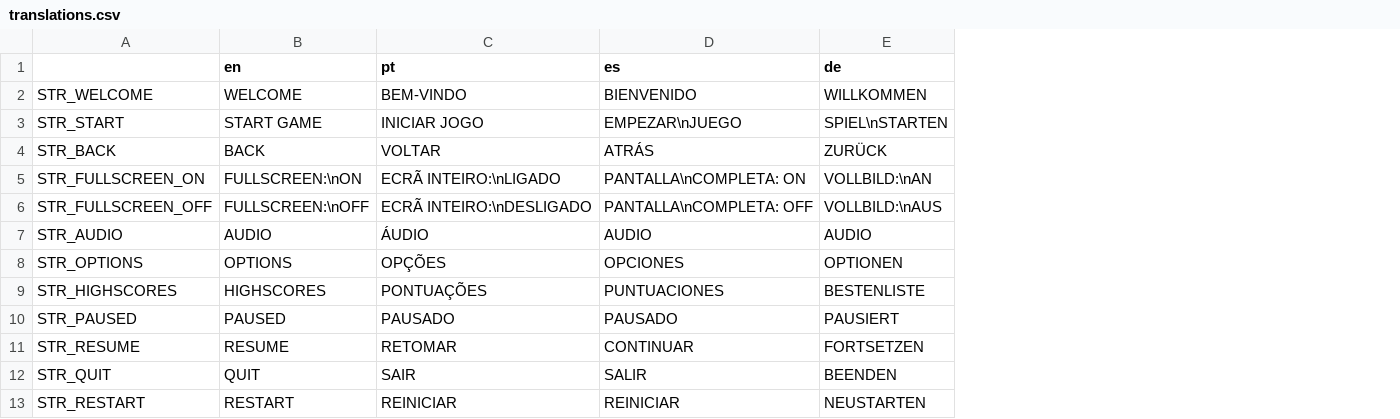
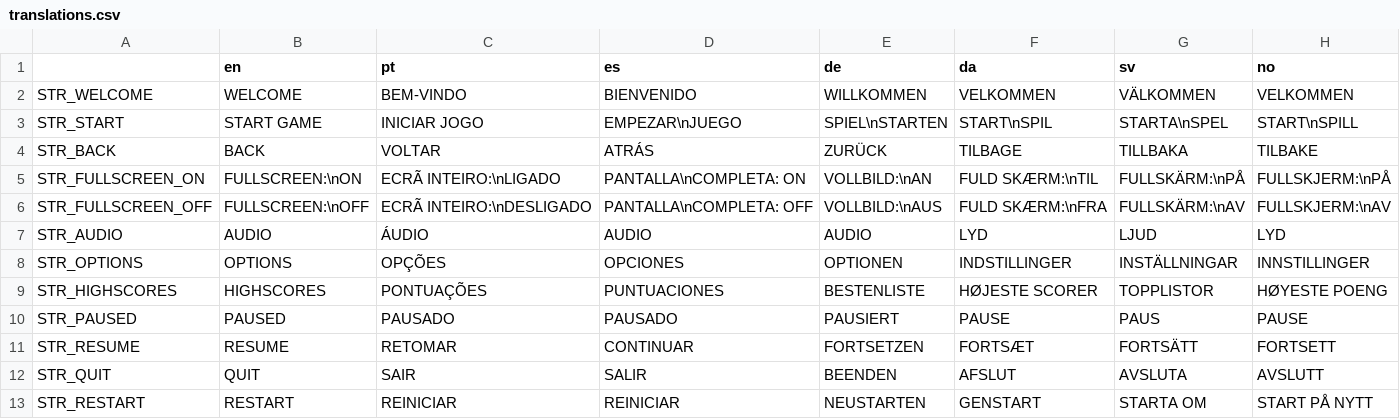
Before and after one commit to gsespinto/arcade-maniac, a CSV file: 06_locales/translations.csv, drawn as a sheet; only a part is shown; the diff names each change by its address in the sheet, - before the commit and + after, or states it on an @@ line.

Commit message:
v0.2
Add snake game viewport;
Add more translations;
Remove game over state;
Improve pong ball collision check;

```diff
--- a/06_locales/translations.csv
+++ b/06_locales/translations.csv
+column F (da), rows 2-13: VELKOMMEN | START\nSPIL | TILBAGE | FULD SKÆRM:\nTIL | FULD SKÆRM:\nFRA | LYD | INDSTILLINGER | HØJESTE SCORER | PAUSE | FORTSÆT | AFSLUT | GENSTART
+column G (sv), rows 2-13: VÄLKOMMEN | STARTA\nSPEL | TILLBAKA | FULLSKÄRM:\nPÅ | FULLSKÄRM:\nAV | LJUD | INSTÄLLNINGAR | TOPPLISTOR | PAUS | FORTSÄTT | AVSLUTA | STARTA OM
+column H (no), rows 2-13: VELKOMMEN | START\nSPILL | TILBAKE | FULLSKJERM:\nPÅ | FULLSKJERM:\nAV | LYD | INNSTILLINGER | HØYESTE POENG | PAUSE | FORTSETT | AVSLUTT | START PÅ NYTT
```
Also changed, not shown: 22 other files.
